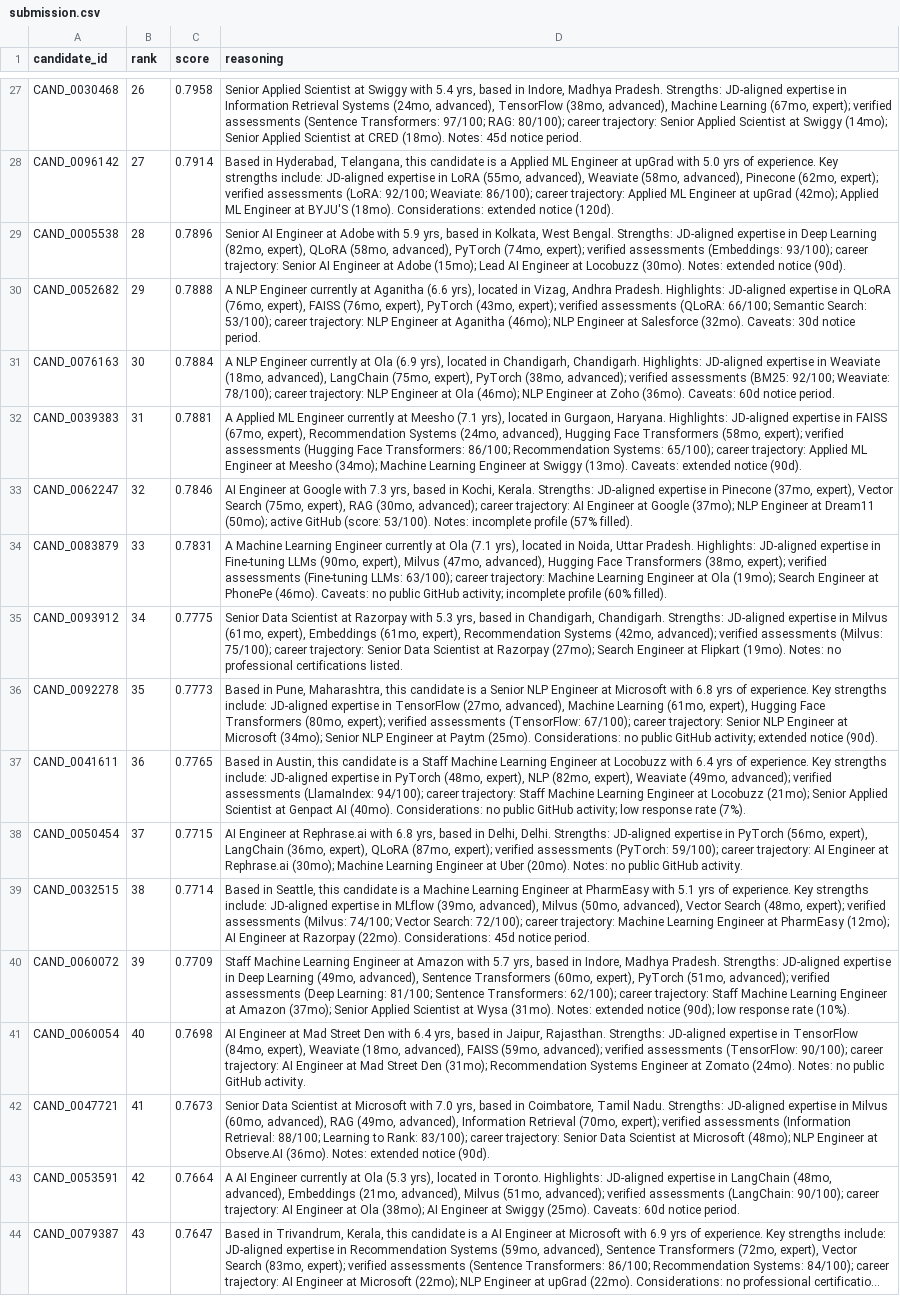
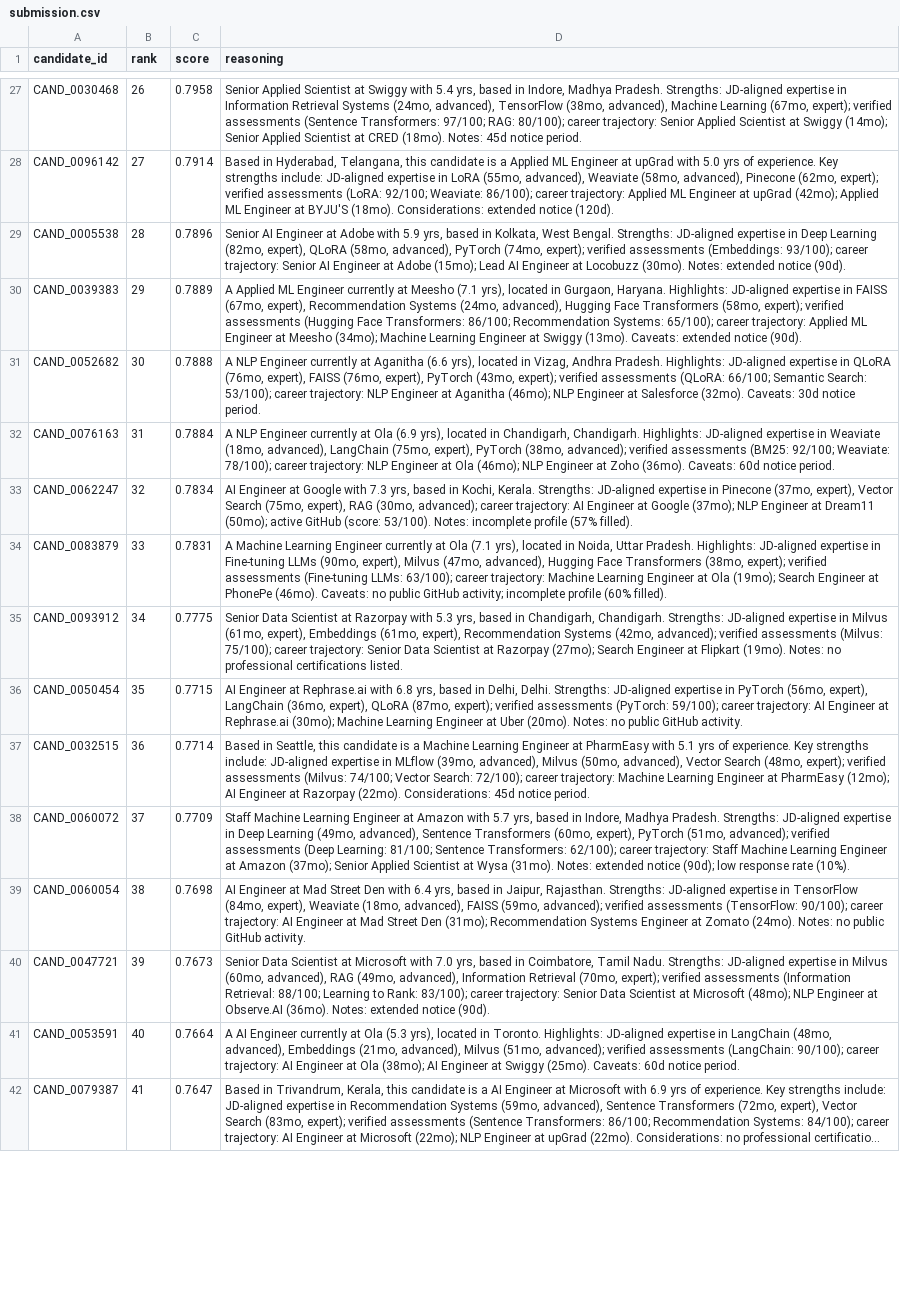
Before and after one commit to DakshDawra/recruitiq, a CSV file: submission.csv, drawn as a sheet; only a part is shown, gaps mark what is left out; long unchanged cells end in …; removed rows and columns are numbered as before the commit, all else as after; the diff covers the shown part only; the diff names each change by its address in the sheet, - before the commit and + after, or states it on an @@ line.

Commit message:
feat: implement behavioral twins ghost shield in recruiter_ops scorer

```diff
--- a/submission.csv
+++ b/submission.csv
+row 30: CAND_0039383 | 29 | 0.7889 | A Applied ML Engineer currently at Meesho (7.1 yrs), located in Gurgaon, Haryana. Highlights: JD-aligned expertise in FAISS (67mo, expert), Recommendation Systems (24mo, advanced), Hugging Face Transformers (58mo, expert); verified assessments (Hugging Face Transformers: 86/100; Recommendation Systems: 65/100); career trajectory: Applied ML Engineer at Meesho (34mo); Machine Learning Engineer at Swiggy (13mo). Caveats: extended notice (90d).
-B31 (rank): 29
+B31 (rank): 30
-B32 (rank): 30
+B32 (rank): 31
-row 32: CAND_0039383 | 31 | 0.7881 | A Applied ML Engineer currently at Meesho (7.1 yrs), located in Gurgaon, Haryana. Highlights: JD-aligned expertise in FAISS (67mo, expert), Recommendation Systems (24mo, advanced), Hugging Face Transformers (58mo, expert); verified assessments (Hugging Face Transformers: 86/100; Recommendation Systems: 65/100); career trajectory: Applied ML Engineer at Meesho (34mo); Machine Learning Engineer at Swiggy (13mo). Caveats: extended notice (90d).
-C33 (score): 0.7846
+C33 (score): 0.7834
-row 36: CAND_0092278 | 35 | 0.7773 | Based in Pune, Maharashtra, this candidate is a Senior NLP Engineer at Microsoft with 6.8 yrs of experience. Key strengths include: JD-aligned expertise in TensorFlow (27mo, advanced), Machine Learning (61mo, expert), Hugging Face Transformers (80mo, expert); verified assessments (TensorFlow: 67/100); career trajectory: Senior NLP Engineer at Microsoft (34mo); Senior NLP Engineer at Paytm (25mo). Considerations: no public GitHub activity; extended notice (90d).
-row 37: CAND_0041611 | 36 | 0.7765 | Based in Austin, this candidate is a Staff Machine Learning Engineer at Locobuzz with 6.4 yrs of experience. Key strengths include: JD-aligned expertise in PyTorch (48mo, expert), NLP (82mo, expert), Weaviate (49mo, advanced); verified assessments (LlamaIndex: 94/100); career trajectory: Staff Machine Learning Engineer at Locobuzz (21mo); Senior Applied Scientist at Genpact AI (40mo). Considerations: no public GitHub activity; low response rate (7%).
-B36 (rank): 37
+B36 (rank): 35
-B37 (rank): 38
+B37 (rank): 36
-B38 (rank): 39
+B38 (rank): 37
-B39 (rank): 40
+B39 (rank): 38
-B40 (rank): 41
+B40 (rank): 39
-B41 (rank): 42
+B41 (rank): 40
-B42 (rank): 43
+B42 (rank): 41
```
Also changed, not shown: 6 added rows, 4 removed rows and 63 edited cells elsewhere in this file, 3 other files.
